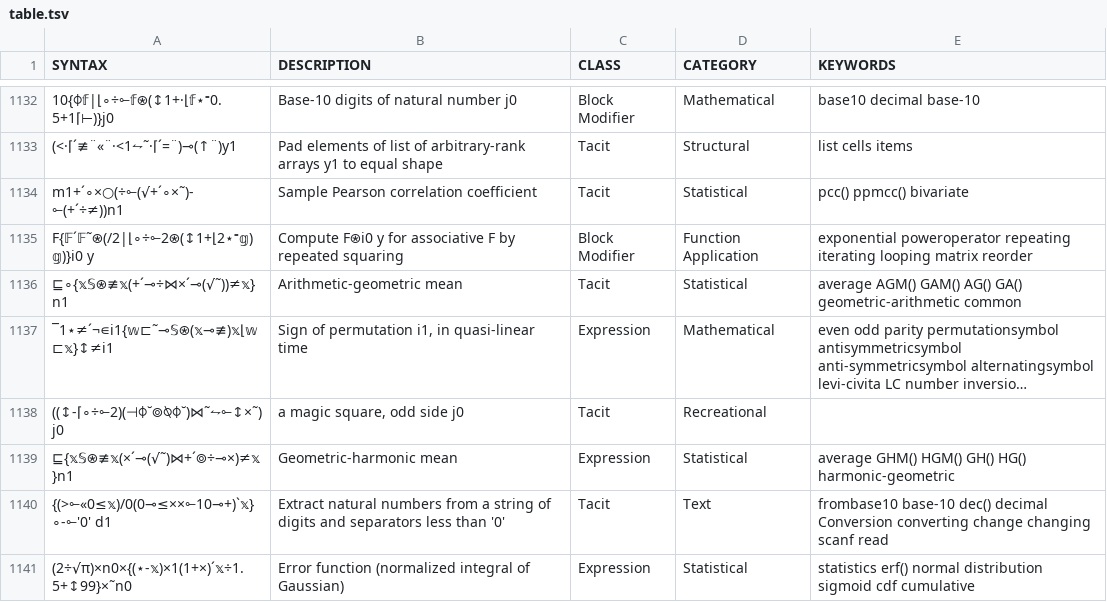
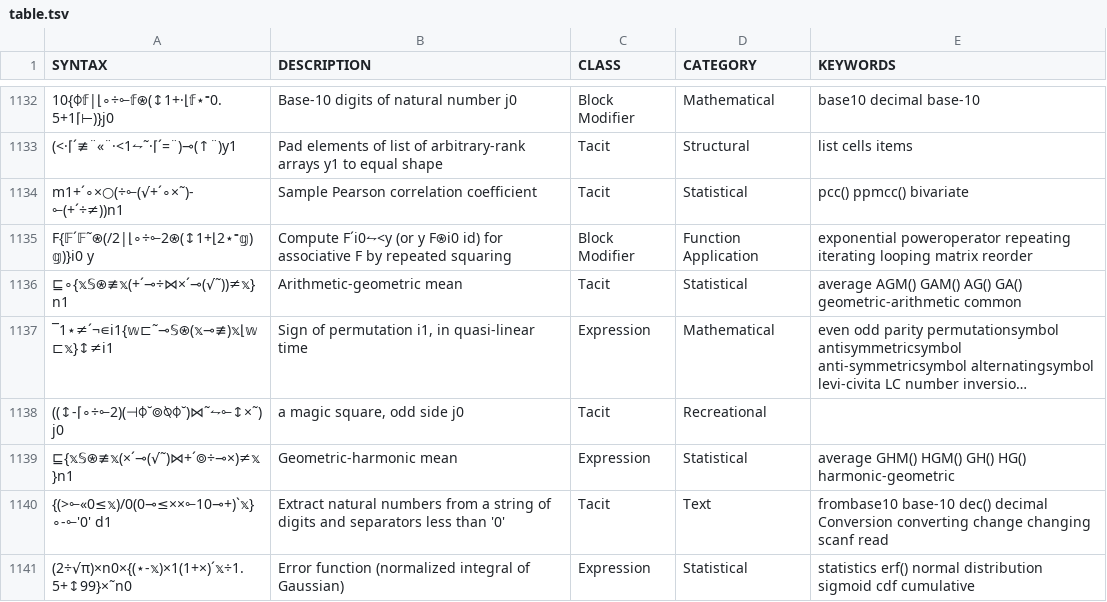
Before and after one commit to mlochbaum/bqncrate, a TSV file: table.tsv, drawn as a sheet; only a part is shown, gaps mark what is left out; long unchanged cells end in …; the diff names each change by its address in the sheet, - before the commit and + after, or states it on an @@ line.

Commit message:
Fix description of repeated squaring

```diff
--- a/table.tsv
+++ b/table.tsv
-B1135 (DESCRIPTION): Compute F⍟i0 y for associative…
+B1135 (DESCRIPTION): Compute F´i0⥊<y (or y F⍟i0 id) for associative…
```
